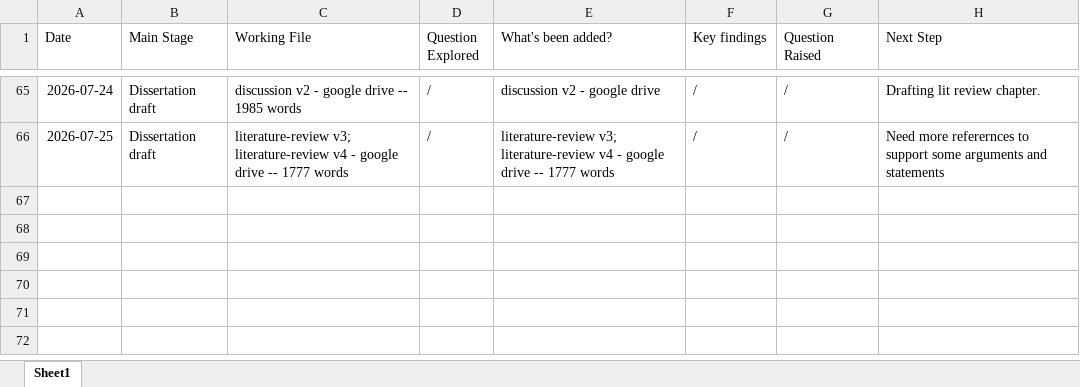
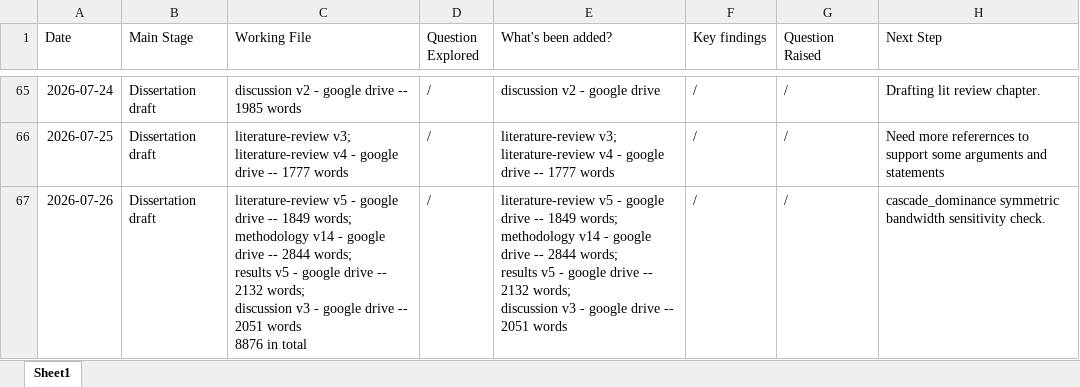
Before and after one commit to yxing82/CASA-Dissertation, an Excel workbook: research-logbook.xlsx, sheet Sheet1, drawn as a sheet; only a part is shown, gaps mark what is left out; values as stored, in another font and other column widths than the file's, no borders; ↵ is a line break in a cell; the diff names each change by its address in the sheet, - before the commit and + after, or states it on an @@ line.

Commit message:
Refined drafts for lit review, methodology, results, and discussion

```diff
--- a/research-logbook.xlsx (sheet Sheet1)
+++ b/research-logbook.xlsx (sheet Sheet1)
+row 67: 2026-07-26 | Dissertation draft | literature-review v5 - google drive -- 1849 words; ↵ methodology v14 - google drive -- 2844 words; ↵ results v5 - google drive -- 2132 words; ↵ discussion v3 - google drive -- 2051 words ↵ 8876 in total | / | literature-review v5 - google drive -- 1849 words; ↵ methodology v14 - google drive -- 2844 words; ↵ results v5 - google drive -- 2132 words; ↵ discussion v3 - google drive -- 2051 words | / | / | cascade_dominance symmetric bandwidth sensitivity check.
```
Also changed, not shown: 7 other files.
